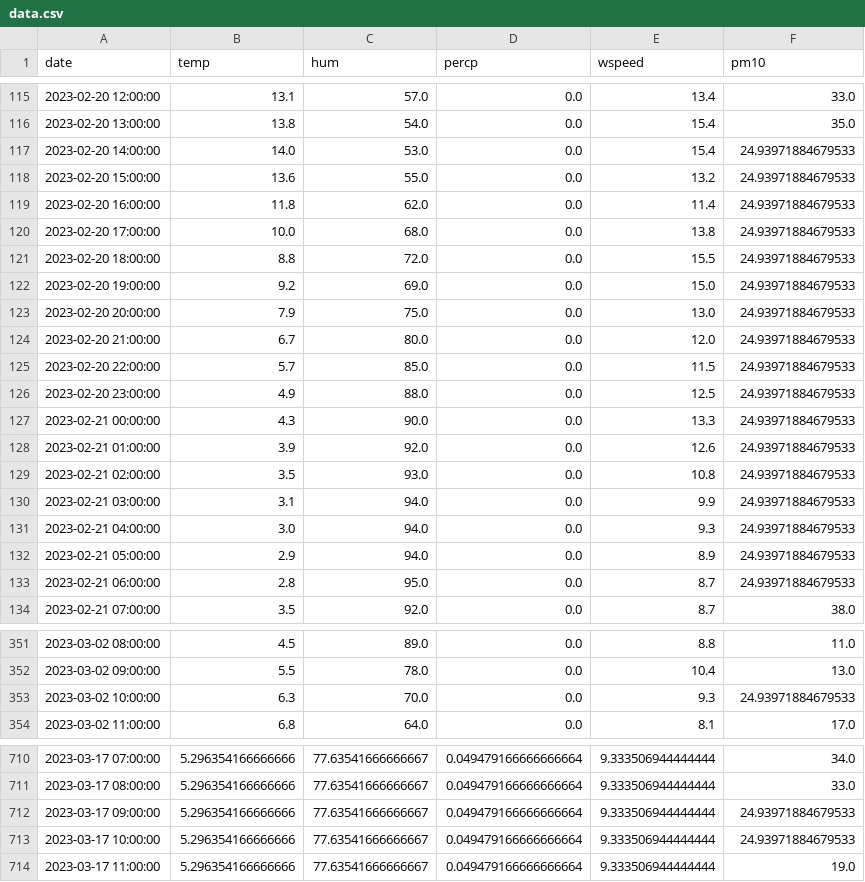
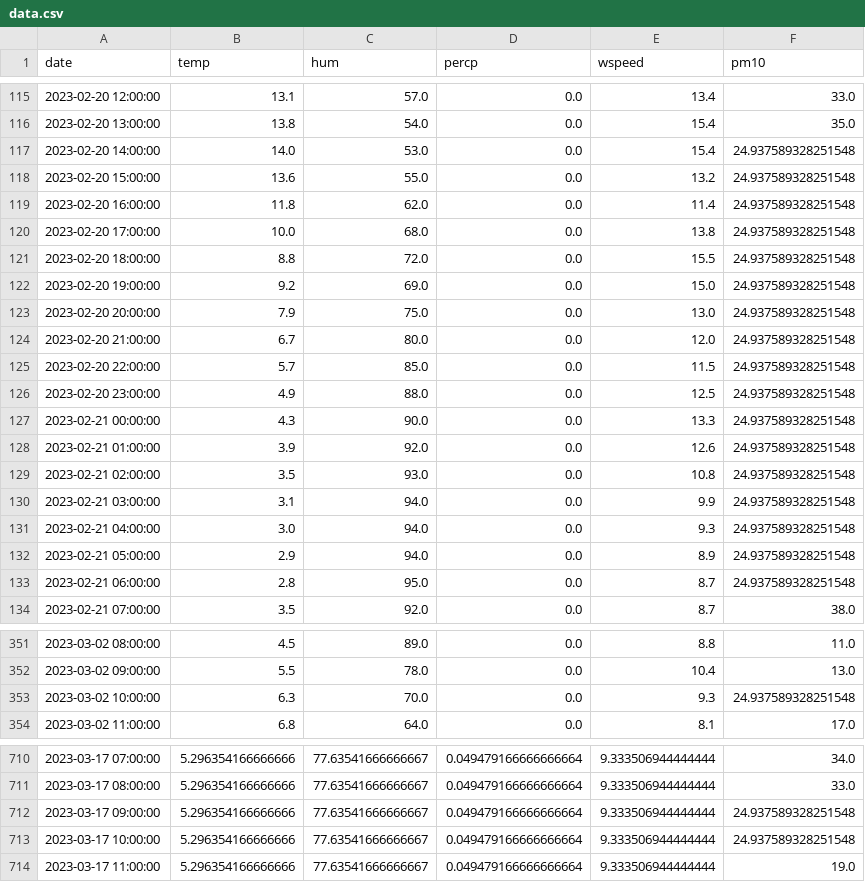
Before and after one commit to JanaJankovic/air_pollution, a CSV file: data/processed/data.csv, drawn as a sheet; only a part is shown, gaps mark what is left out.

```diff
--- a/data/processed/data.csv
+++ b/data/processed/data.csv
@@ -116,19 +116,19 @@ date,temp,hum,percp,wspeed,pm10
 2023-02-20 13:00:00,13.8,54.0,0.0,15.4,35.0
-2023-02-20 14:00:00,14.0,53.0,0.0,15.4,24.93971884679533
-2023-02-20 15:00:00,13.6,55.0,0.0,13.2,24.93971884679533
-2023-02-20 16:00:00,11.8,62.0,0.0,11.4,24.93971884679533
-2023-02-20 17:00:00,10.0,68.0,0.0,13.8,24.93971884679533
-2023-02-20 18:00:00,8.8,72.0,0.0,15.5,24.93971884679533
-2023-02-20 19:00:00,9.2,69.0,0.0,15.0,24.93971884679533
-2023-02-20 20:00:00,7.9,75.0,0.0,13.0,24.93971884679533
-2023-02-20 21:00:00,6.7,80.0,0.0,12.0,24.93971884679533
-2023-02-20 22:00:00,5.7,85.0,0.0,11.5,24.93971884679533
-2023-02-20 23:00:00,4.9,88.0,0.0,12.5,24.93971884679533
-2023-02-21 00:00:00,4.3,90.0,0.0,13.3,24.93971884679533
-2023-02-21 01:00:00,3.9,92.0,0.0,12.6,24.93971884679533
-2023-02-21 02:00:00,3.5,93.0,0.0,10.8,24.93971884679533
-2023-02-21 03:00:00,3.1,94.0,0.0,9.9,24.93971884679533
-2023-02-21 04:00:00,3.0,94.0,0.0,9.3,24.93971884679533
-2023-02-21 05:00:00,2.9,94.0,0.0,8.9,24.93971884679533
-2023-02-21 06:00:00,2.8,95.0,0.0,8.7,24.93971884679533
+2023-02-20 14:00:00,14.0,53.0,0.0,15.4,24.937589328251548
+2023-02-20 15:00:00,13.6,55.0,0.0,13.2,24.937589328251548
+2023-02-20 16:00:00,11.8,62.0,0.0,11.4,24.937589328251548
+2023-02-20 17:00:00,10.0,68.0,0.0,13.8,24.937589328251548
+2023-02-20 18:00:00,8.8,72.0,0.0,15.5,24.937589328251548
+2023-02-20 19:00:00,9.2,69.0,0.0,15.0,24.937589328251548
+2023-02-20 20:00:00,7.9,75.0,0.0,13.0,24.937589328251548
+2023-02-20 21:00:00,6.7,80.0,0.0,12.0,24.937589328251548
+2023-02-20 22:00:00,5.7,85.0,0.0,11.5,24.937589328251548
+2023-02-20 23:00:00,4.9,88.0,0.0,12.5,24.937589328251548
+2023-02-21 00:00:00,4.3,90.0,0.0,13.3,24.937589328251548
+2023-02-21 01:00:00,3.9,92.0,0.0,12.6,24.937589328251548
+2023-02-21 02:00:00,3.5,93.0,0.0,10.8,24.937589328251548
+2023-02-21 03:00:00,3.1,94.0,0.0,9.9,24.937589328251548
+2023-02-21 04:00:00,3.0,94.0,0.0,9.3,24.937589328251548
+2023-02-21 05:00:00,2.9,94.0,0.0,8.9,24.937589328251548
+2023-02-21 06:00:00,2.8,95.0,0.0,8.7,24.937589328251548
 2023-02-21 07:00:00,3.5,92.0,0.0,8.7,38.0
@@ -352,3 +352,3 @@ date,temp,hum,percp,wspeed,pm10
 2023-03-02 09:00:00,5.5,78.0,0.0,10.4,13.0
-2023-03-02 10:00:00,6.3,70.0,0.0,9.3,24.93971884679533
+2023-03-02 10:00:00,6.3,70.0,0.0,9.3,24.937589328251548
 2023-03-02 11:00:00,6.8,64.0,0.0,8.1,17.0
@@ -711,4 +711,4 @@ date,temp,hum,percp,wspeed,pm10
 2023-03-17 08:00:00,5.296354166666666,77.63541666666667,0.049479166666666664,9.333506944444444,33.0
-2023-03-17 09:00:00,5.296354166666666,77.63541666666667,0.049479166666666664,9.333506944444444,24.93971884679533
-2023-03-17 10:00:00,5.296354166666666,77.63541666666667,0.049479166666666664,9.333506944444444,24.93971884679533
+2023-03-17 09:00:00,5.296354166666666,77.63541666666667,0.049479166666666664,9.333506944444444,24.937589328251548
+2023-03-17 10:00:00,5.296354166666666,77.63541666666667,0.049479166666666664,9.333506944444444,24.937589328251548
 2023-03-17 11:00:00,5.296354166666666,77.63541666666667,0.049479166666666664,9.333506944444444,19.0
```
Also changed, not shown: 5 other files.
